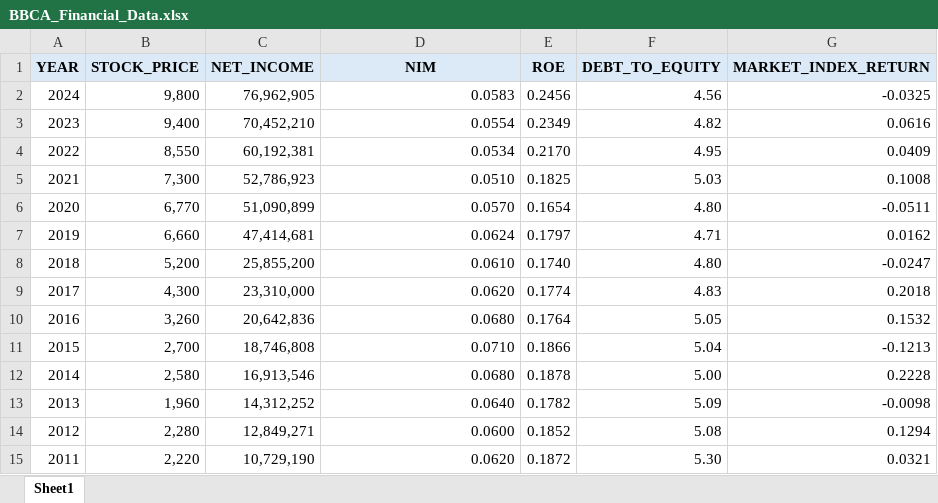
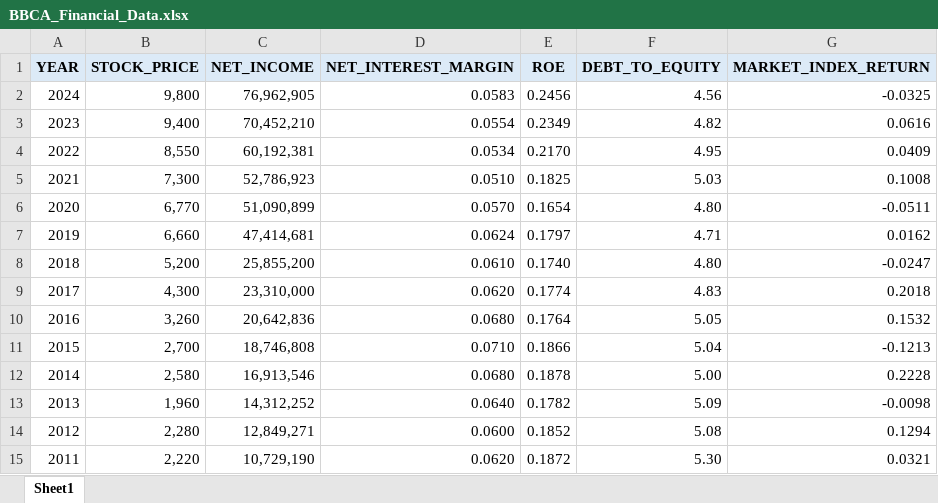
Before and after one commit to almasputri77/Almas_Final_Project, an Excel workbook: BBCA_Financial_Data.xlsx, sheet Sheet1, drawn as a sheet; values as stored, in another font and other column widths than the file's, no borders; the diff names each change by its address in the sheet, - before the commit and + after, or states it on an @@ line.

```diff
--- a/BBCA_Financial_Data.xlsx (sheet Sheet1)
+++ b/BBCA_Financial_Data.xlsx (sheet Sheet1)
-D1: NIM
+D1: NET_INTEREST_MARGIN
```
Also changed, not shown: 1 other file.
